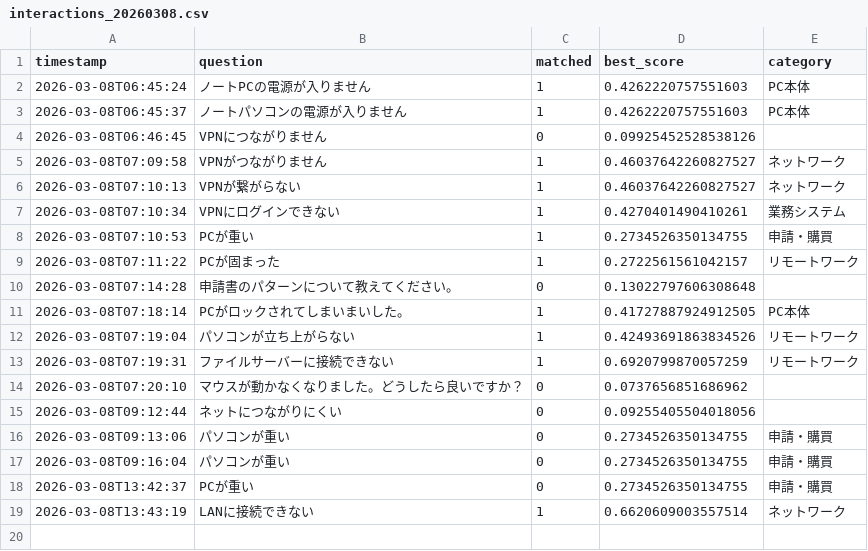
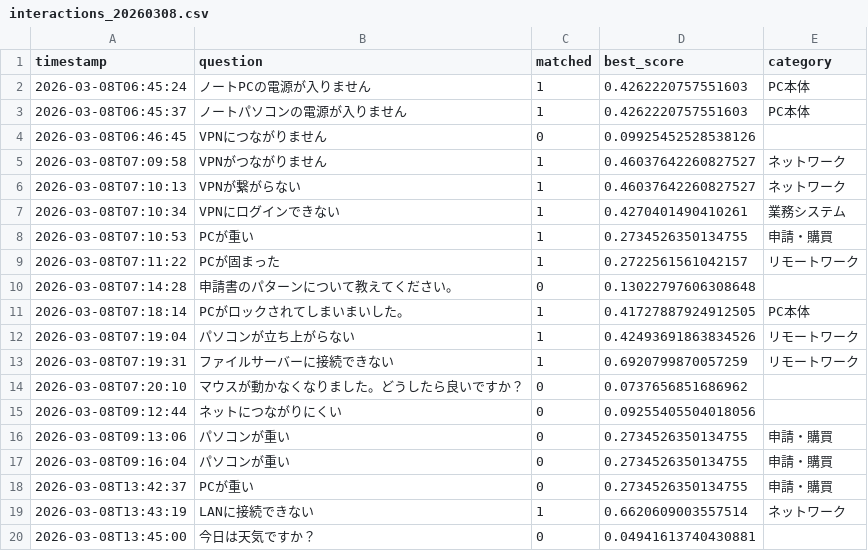
Before and after one commit to Hisa888/helpdesk_ai, a CSV file: streamlit_data/logs/interactions_20260308.csv, drawn as a sheet.

Commit message:
Update log: logs/interactions_20260308.csv

```diff
--- a/streamlit_data/logs/interactions_20260308.csv
+++ b/streamlit_data/logs/interactions_20260308.csv
@@ -19 +19,2 @@ timestamp,question,matched,best_score,category
 2026-03-08T13:43:19,LANに接続できない,1,0.6620609003557514,ネットワーク
+2026-03-08T13:45:00,今日は天気ですか？,0,0.04941613740430881,
```
